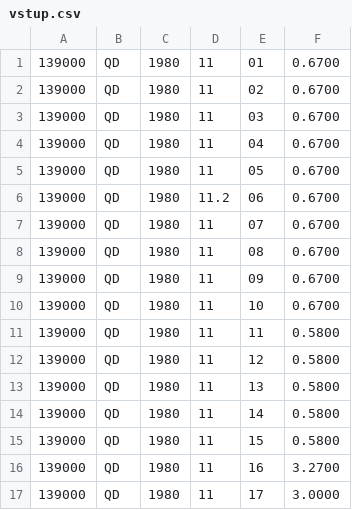
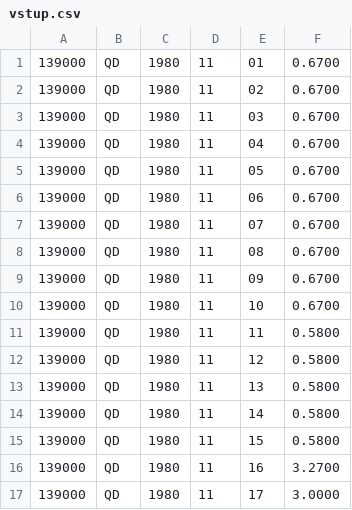
Before and after one commit to aktaz-fesoj/ukol_2, a CSV file: vstup.csv, drawn as a sheet.

```diff
--- a/vstup.csv
+++ b/vstup.csv
@@ -5,3 +5,3 @@
 139000,QD,1980,11,05,   0.6700
-139000,QD,1980,11.2,06,   0.6700
+139000,QD,1980,11,06,   0.6700
 139000,QD,1980,11,07,   0.6700
```
Also changed, not shown: 2 other files.
